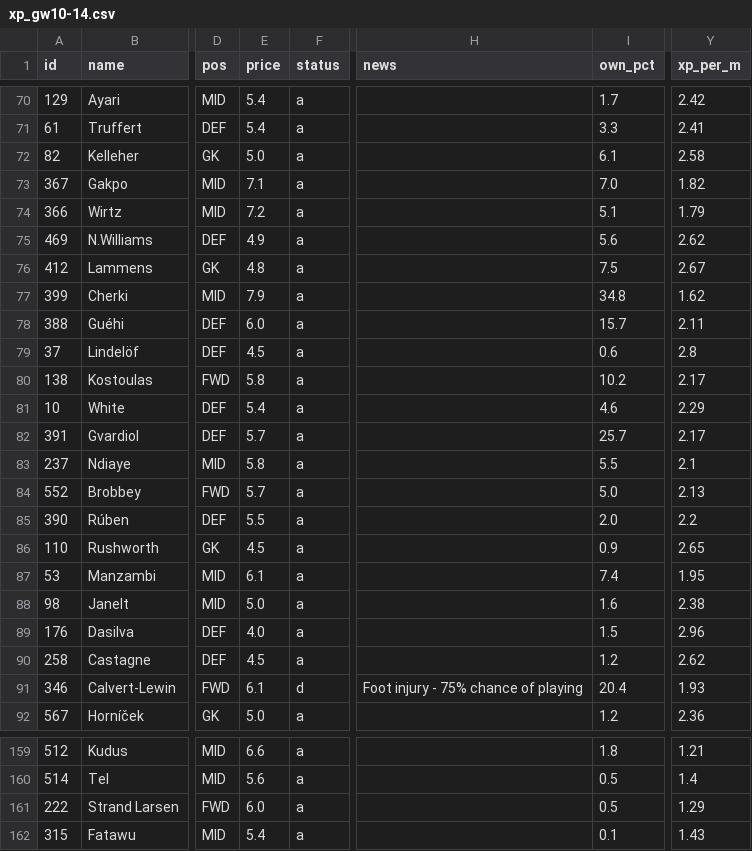
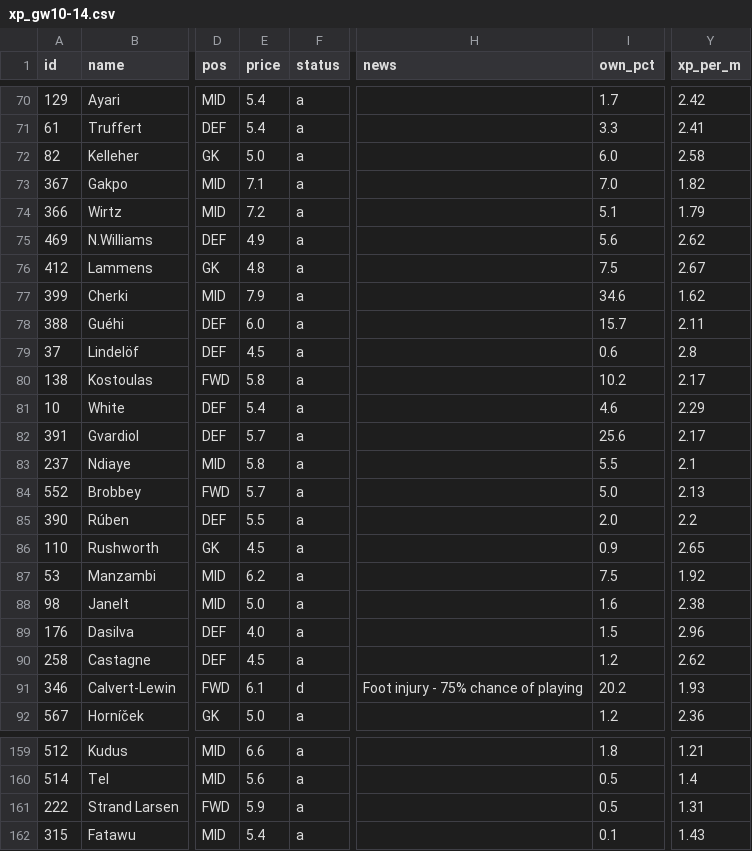
Before and after one commit to erikdekock/FPL2627, a CSV file: data/xp/xp_gw10-14.csv, drawn as a sheet; only a part is shown, gaps mark what is left out; the diff covers the shown part only; the diff names each change by its address in the sheet, - before the commit and + after, or states it on an @@ line.

```diff
--- a/data/xp/xp_gw10-14.csv
+++ b/data/xp/xp_gw10-14.csv
-I72 (own_pct): 6.1
+I72 (own_pct): 6.0
-I77 (own_pct): 34.8
+I77 (own_pct): 34.6
-I82 (own_pct): 25.7
+I82 (own_pct): 25.6
-E87 (price): 6.1
+E87 (price): 6.2
-I87 (own_pct): 7.4
+I87 (own_pct): 7.5
-Y87 (xp_per_m): 1.95
+Y87 (xp_per_m): 1.92
-I91 (own_pct): 20.4
+I91 (own_pct): 20.2
-E161 (price): 6.0
+E161 (price): 5.9
-Y161 (xp_per_m): 1.29
+Y161 (xp_per_m): 1.31
```
Also changed, not shown: 33 edited cells elsewhere in this file, data/rivals.csv, 4 other files.
